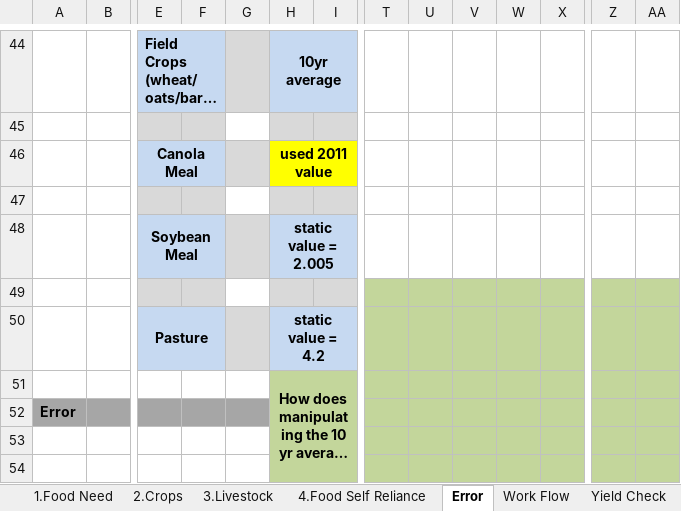
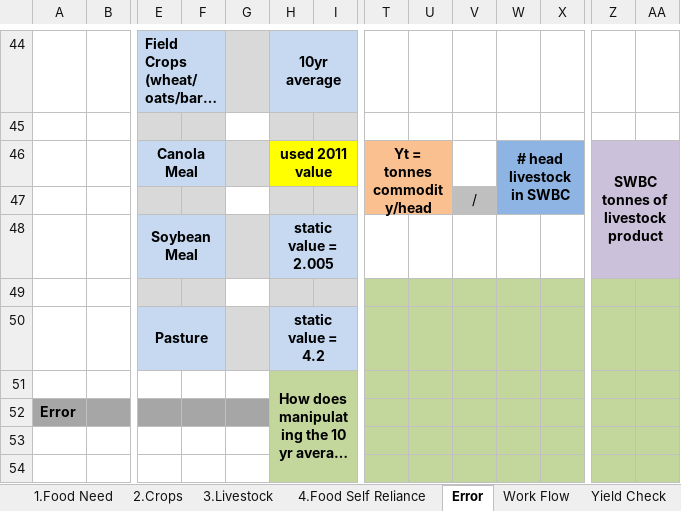
Before and after one commit to surtshinforrachel/Model.1.Food.Need, an Excel workbook: Food_SR_Organization.xlsx, sheet Error, drawn as a sheet; only a part is shown, gaps mark what is left out; long unchanged cells end in …; values as stored, in another font and other column widths than the file's, no borders; removed rows and columns are numbered as before the commit, all else as after; rows hold the shown columns only; the diff names each change by its address in the sheet, - before the commit and + after, or states it on an @@ line.

Commit message:
Livestock Yield ReDo

```diff
--- a/Food_SR_Organization.xlsx (sheet Error)
+++ b/Food_SR_Organization.xlsx (sheet Error)
-row 46:  |  | Canola Meal |  |  | used 2011 value
-row 46: (empty)
+row 46:  |  | Canola Meal |  |  | used 2011 value |  | Yt = tonnes commodity/head |  |  | # head livestock in SWBC |  | SWBC tonnes of livestock product
+E46:F46 merged
-G46 fill: none
+G46 fill: #D9D9D9
-H46:I46 fill: #D9D9D9
+H46:I46 fill: #FFFF00
+H46:I46 merged
-T46:U46 fill: none
+T46:U46 fill: #FAC090
+T46:U47 merged
-W46:X46 fill: none
+W46:X46 fill: #8DB4E2
+W46:X47 merged
-Z46:AA46 fill: none
+Z46:AA46 fill: #CCC1DA
+Z46:AA48 merged
+row 47:  |  |  |  |  |  |  |  |  | /
-Z48:AA48 fill: none
+Z48:AA48 fill: #CCC1DA
```
Also changed, not shown: other sheet tabs, 4 other files.
